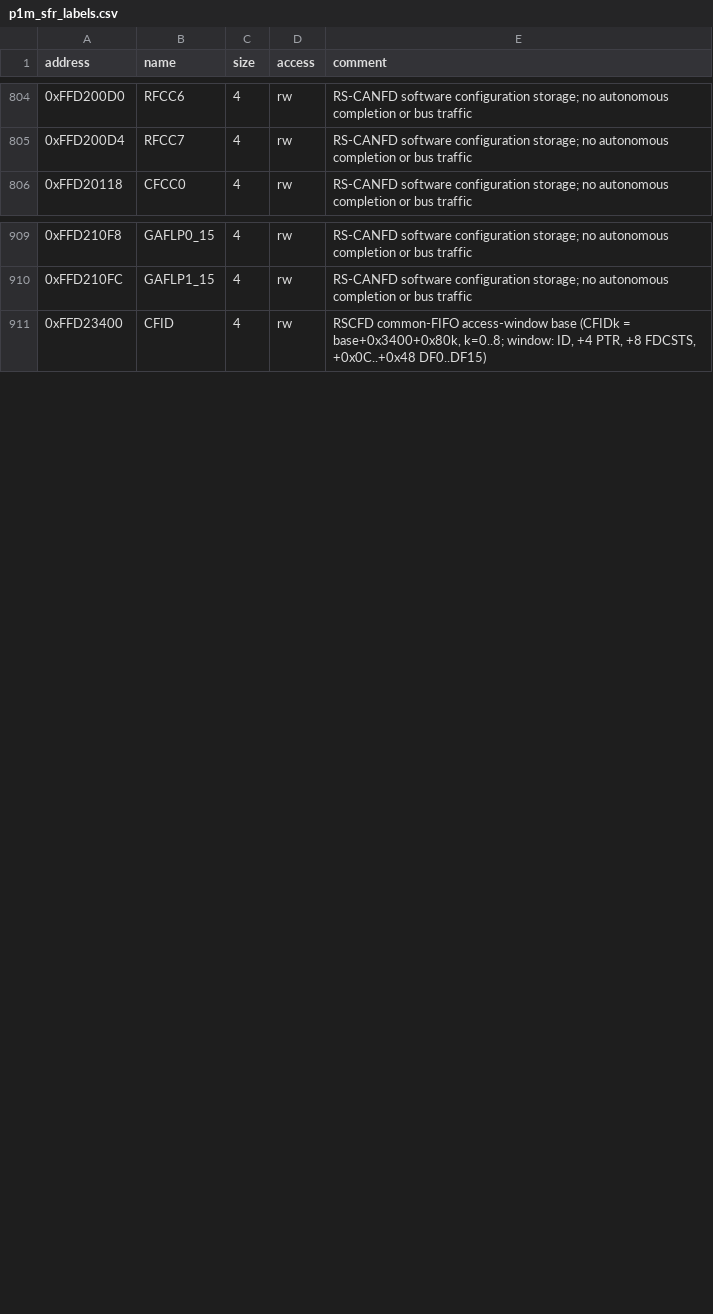
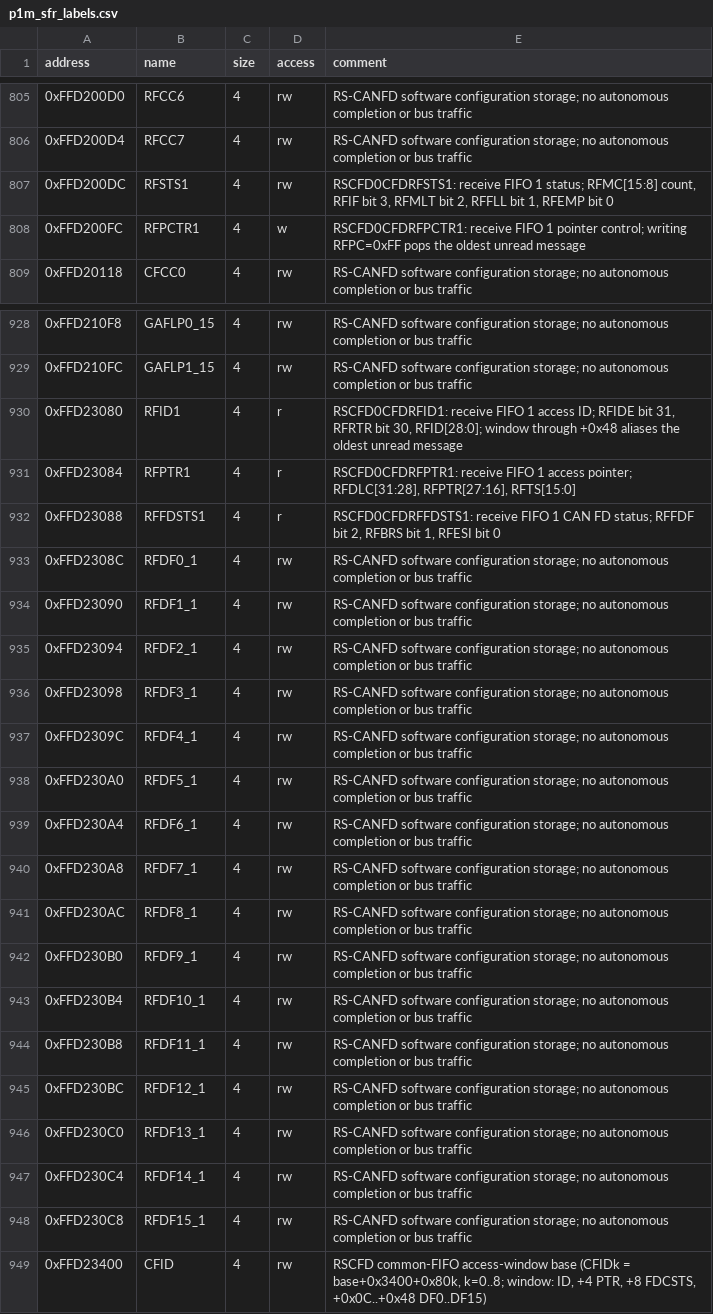
Before and after one commit to kaikozlov/ghidra_rh850, a CSV file: data/p1m_sfr_labels.csv, drawn as a sheet; only a part is shown, gaps mark what is left out; the diff covers the shown part only; the diff names each change by its address in the sheet, - before the commit and + after, or states it on an @@ line.

```diff
--- a/data/p1m_sfr_labels.csv
+++ b/data/p1m_sfr_labels.csv
+row 807: 0xFFD200DC | RFSTS1 | 4 | rw | RSCFD0CFDRFSTS1: receive FIFO 1 status; RFMC[15:8] count, RFIF bit 3, RFMLT bit 2, RFFLL bit 1, RFEMP bit 0
+row 808: 0xFFD200FC | RFPCTR1 | 4 | w | RSCFD0CFDRFPCTR1: receive FIFO 1 pointer control; writing RFPC=0xFF pops the oldest unread message
+row 930: 0xFFD23080 | RFID1 | 4 | r | RSCFD0CFDRFID1: receive FIFO 1 access ID; RFIDE bit 31, RFRTR bit 30, RFID[28:0]; window through +0x48 aliases the oldest unread message
+row 931: 0xFFD23084 | RFPTR1 | 4 | r | RSCFD0CFDRFPTR1: receive FIFO 1 access pointer; RFDLC[31:28], RFPTR[27:16], RFTS[15:0]
+row 932: 0xFFD23088 | RFFDSTS1 | 4 | r | RSCFD0CFDRFFDSTS1: receive FIFO 1 CAN FD status; RFFDF bit 2, RFBRS bit 1, RFESI bit 0
+row 933: 0xFFD2308C | RFDF0_1 | 4 | rw | RS-CANFD software configuration storage; no autonomous completion or bus traffic
+row 934: 0xFFD23090 | RFDF1_1 | 4 | rw | RS-CANFD software configuration storage; no autonomous completion or bus traffic
+row 935: 0xFFD23094 | RFDF2_1 | 4 | rw | RS-CANFD software configuration storage; no autonomous completion or bus traffic
+row 936: 0xFFD23098 | RFDF3_1 | 4 | rw | RS-CANFD software configuration storage; no autonomous completion or bus traffic
+row 937: 0xFFD2309C | RFDF4_1 | 4 | rw | RS-CANFD software configuration storage; no autonomous completion or bus traffic
+row 938: 0xFFD230A0 | RFDF5_1 | 4 | rw | RS-CANFD software configuration storage; no autonomous completion or bus traffic
+row 939: 0xFFD230A4 | RFDF6_1 | 4 | rw | RS-CANFD software configuration storage; no autonomous completion or bus traffic
+row 940: 0xFFD230A8 | RFDF7_1 | 4 | rw | RS-CANFD software configuration storage; no autonomous completion or bus traffic
+row 941: 0xFFD230AC | RFDF8_1 | 4 | rw | RS-CANFD software configuration storage; no autonomous completion or bus traffic
+row 942: 0xFFD230B0 | RFDF9_1 | 4 | rw | RS-CANFD software configuration storage; no autonomous completion or bus traffic
+row 943: 0xFFD230B4 | RFDF10_1 | 4 | rw | RS-CANFD software configuration storage; no autonomous completion or bus traffic
+row 944: 0xFFD230B8 | RFDF11_1 | 4 | rw | RS-CANFD software configuration storage; no autonomous completion or bus traffic
+row 945: 0xFFD230BC | RFDF12_1 | 4 | rw | RS-CANFD software configuration storage; no autonomous completion or bus traffic
+row 946: 0xFFD230C0 | RFDF13_1 | 4 | rw | RS-CANFD software configuration storage; no autonomous completion or bus traffic
+row 947: 0xFFD230C4 | RFDF14_1 | 4 | rw | RS-CANFD software configuration storage; no autonomous completion or bus traffic
+row 948: 0xFFD230C8 | RFDF15_1 | 4 | rw | RS-CANFD software configuration storage; no autonomous completion or bus traffic
```
Also changed, not shown: 17 added rows and 1 edited cell elsewhere in this file, 14 other files.
